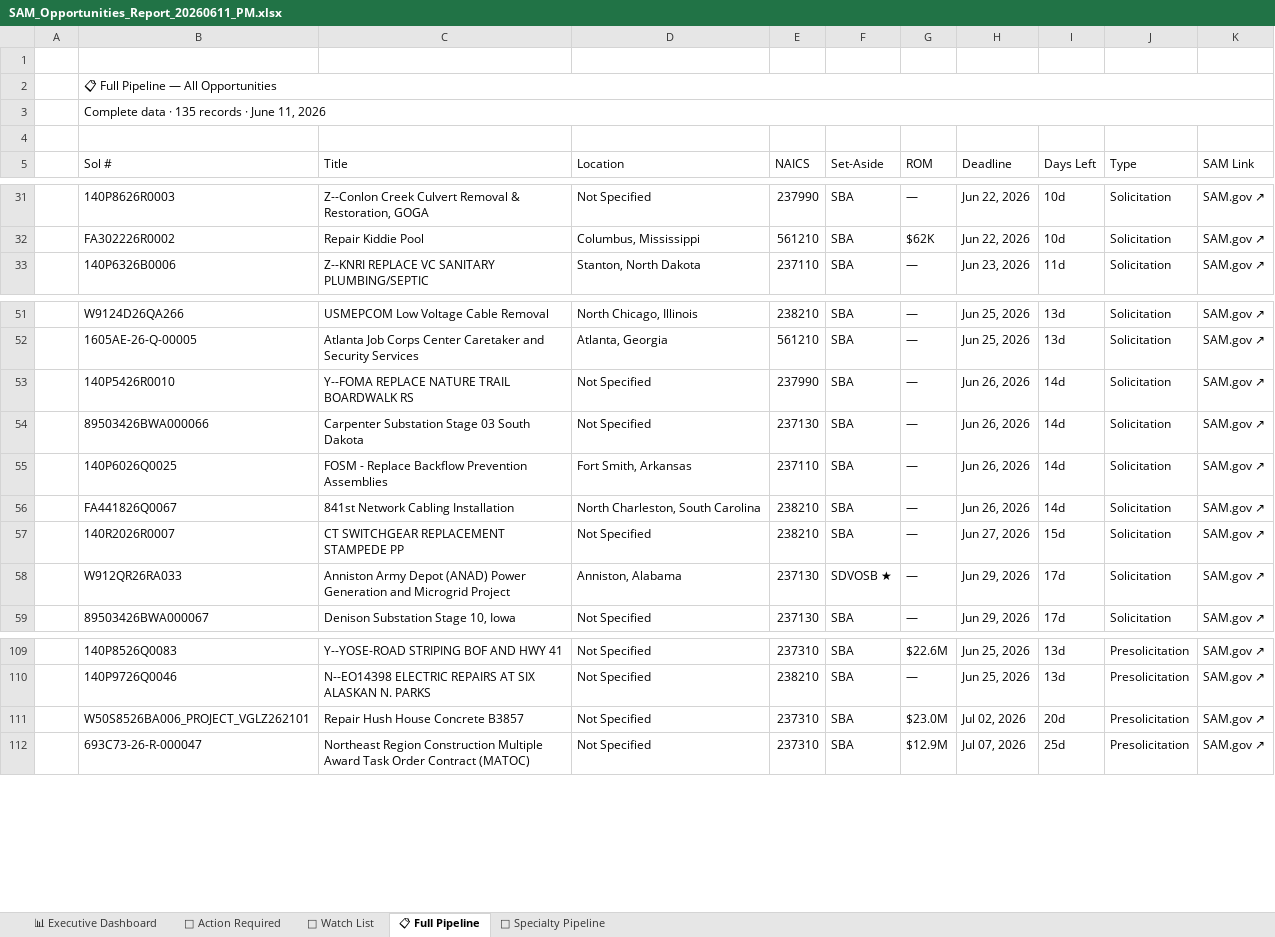
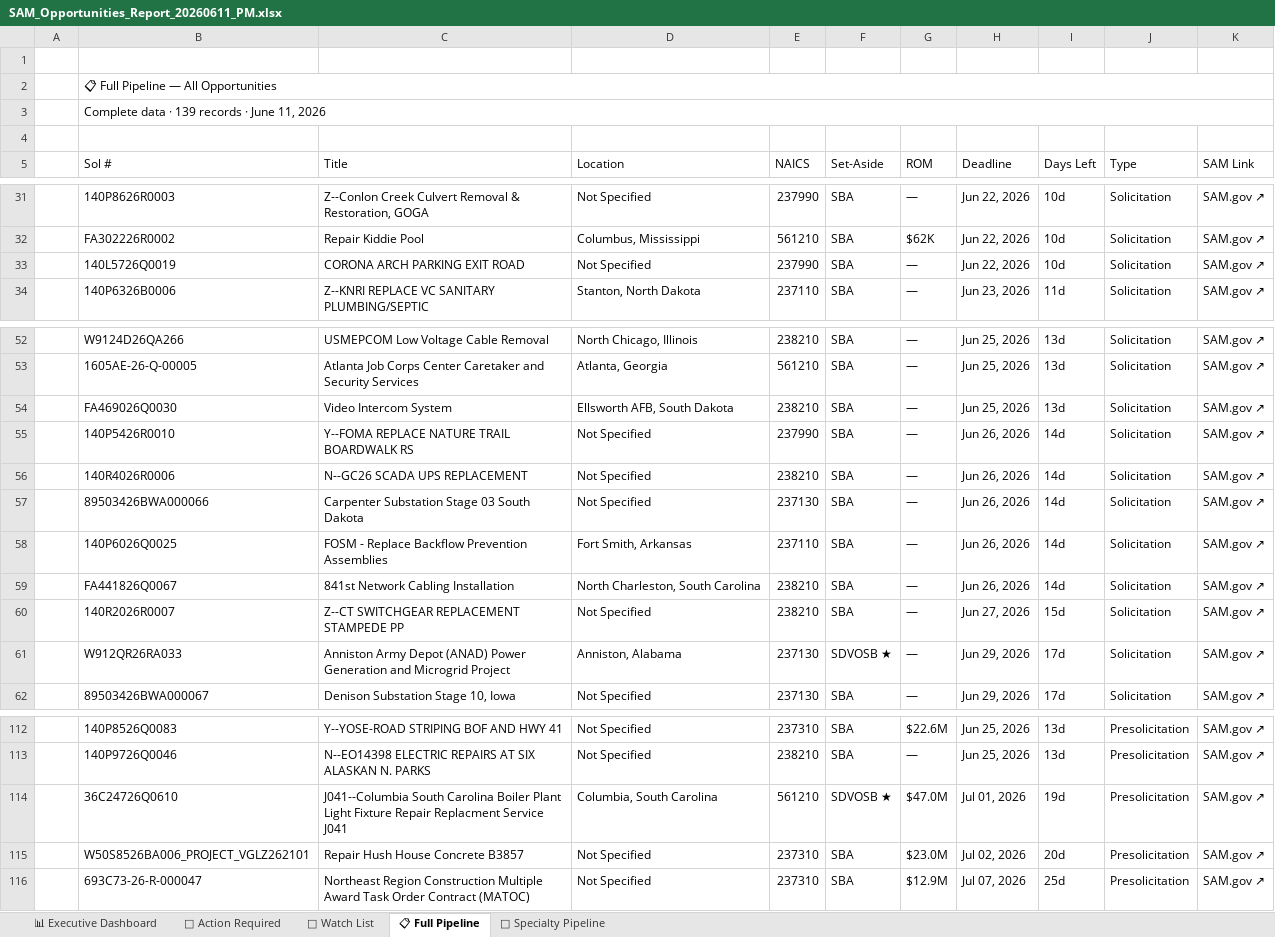
Before and after one commit to juliaopenclaw2026/syte-bd-pipeline, an Excel workbook: SAM_Opportunities_Report_20260611_PM.xlsx, sheet 📋 Full Pipeline, drawn as a sheet; only a part is shown, gaps mark what is left out; values as stored, in another font and other column widths than the file's, no cell formats; addresses are those after the commit; the diff names each change by its address in the sheet, - before the commit and + after, or states it on an @@ line.

```diff
--- a/SAM_Opportunities_Report_20260611_PM.xlsx (sheet 📋 Full Pipeline)
+++ b/SAM_Opportunities_Report_20260611_PM.xlsx (sheet 📋 Full Pipeline)
-B3 (Sol #): Complete data · 135 records · June 11, 2026
+B3 (Sol #): Complete data · 139 records · June 11, 2026
+row 33:  | 140L5726Q0019 | CORONA ARCH PARKING EXIT ROAD | Not Specified | 237990 | SBA | — | Jun 22, 2026 | 10d | Solicitation | SAM.gov ↗
+row 54:  | FA469026Q0030 | Video Intercom System | Ellsworth AFB, South Dakota | 238210 | SBA | — | Jun 25, 2026 | 13d | Solicitation | SAM.gov ↗
+row 56:  | 140R4026R0006 | N--GC26 SCADA UPS REPLACEMENT | Not Specified | 238210 | SBA | — | Jun 26, 2026 | 14d | Solicitation | SAM.gov ↗
-C60 (Title): CT SWITCHGEAR REPLACEMENT STAMPEDE PP
+C60 (Title): Z--CT SWITCHGEAR REPLACEMENT STAMPEDE PP
+row 114:  | 36C24726Q0610 | J041--Columbia South Carolina Boiler Plant Light Fixture Repair Replacment Service J041 | Columbia, South Carolina | 561210 | SDVOSB ★ | $47.0M | Jul 01, 2026 | 19d | Presolicitation | SAM.gov ↗
```
Also changed, not shown: sheet 🔴 Action Required, sheet 🔧 Specialty Pipeline, sheet 📊 Executive Dashboard, sheet 👀 Watch List, cell formats, 4 other files.
